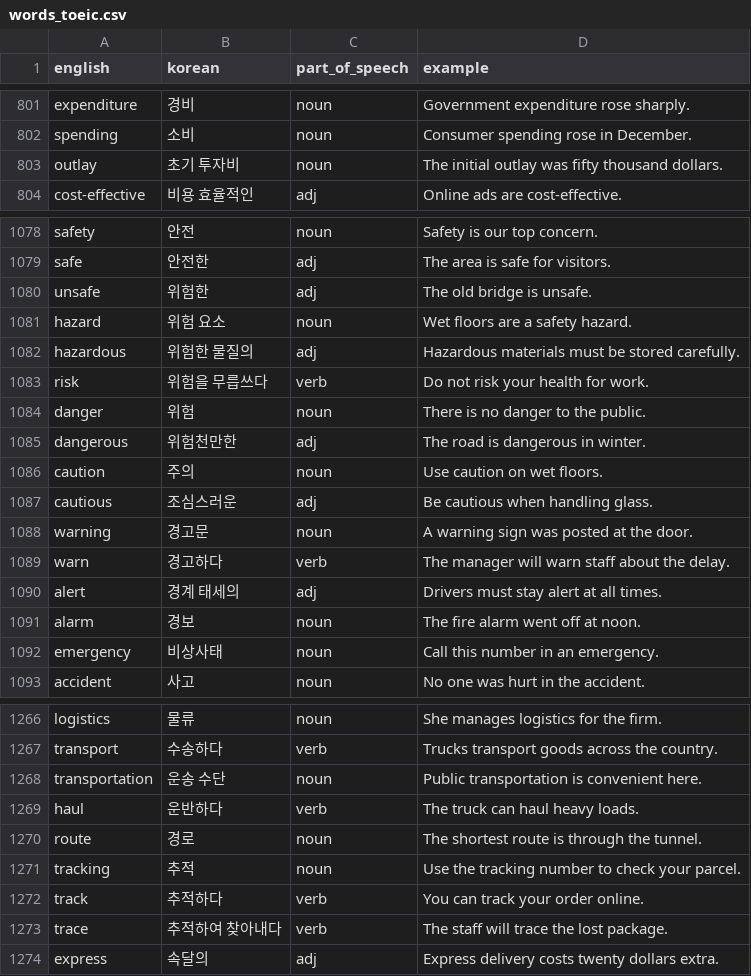
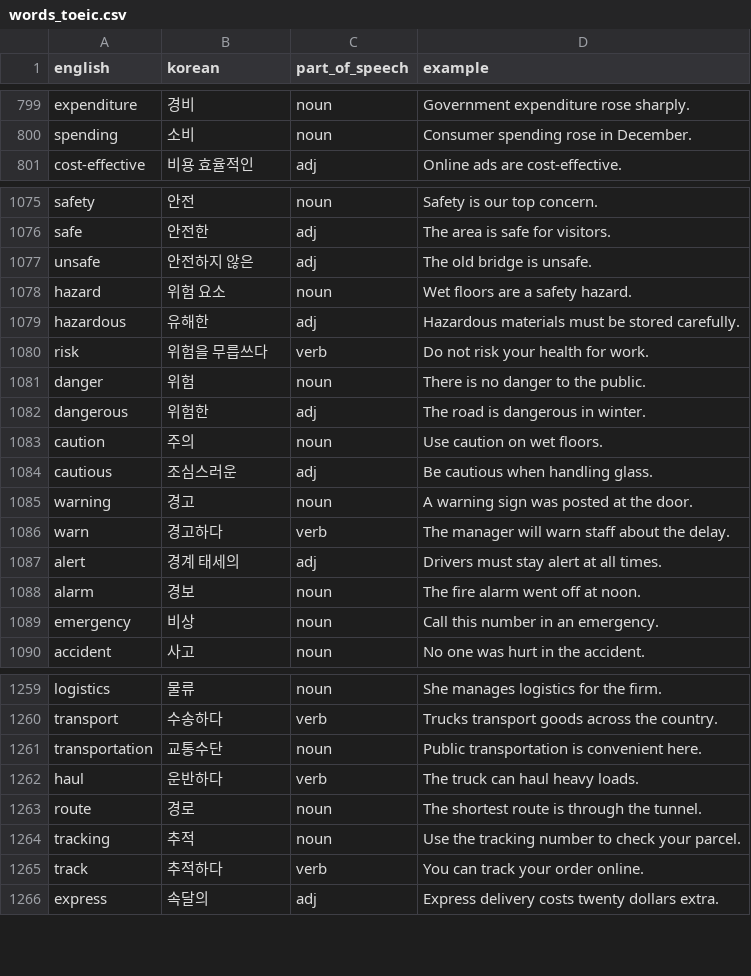
Before and after one commit to asg950905-gif/smart-voca, a CSV file: ai-agent/scripts/words_toeic.csv, drawn as a sheet; only a part is shown, gaps mark what is left out; the diff covers the shown part only.

```diff
--- a/ai-agent/scripts/words_toeic.csv
+++ b/ai-agent/scripts/words_toeic.csv
@@ -802,3 +800,2 @@ expenditure,경비,noun,Government expenditure rose sharply.
 spending,소비,noun,Consumer spending rose in December.
-outlay,초기 투자비,noun,The initial outlay was fifty thousand dollars.
 cost-effective,비용 효율적인,adj,Online ads are cost-effective.
@@ -1079,11 +1076,11 @@ safety,안전,noun,Safety is our top concern.
 safe,안전한,adj,The area is safe for visitors.
-unsafe,위험한,adj,The old bridge is unsafe.
+unsafe,안전하지 않은,adj,The old bridge is unsafe.
 hazard,위험 요소,noun,Wet floors are a safety hazard.
-hazardous,위험한 물질의,adj,Hazardous materials must be stored carefully.
+hazardous,유해한,adj,Hazardous materials must be stored carefully.
 risk,위험을 무릅쓰다,verb,Do not risk your health for work.
 danger,위험,noun,There is no danger to the public.
-dangerous,위험천만한,adj,The road is dangerous in winter.
+dangerous,위험한,adj,The road is dangerous in winter.
 caution,주의,noun,Use caution on wet floors.
 cautious,조심스러운,adj,Be cautious when handling glass.
-warning,경고문,noun,A warning sign was posted at the door.
+warning,경고,noun,A warning sign was posted at the door.
 warn,경고하다,verb,The manager will warn staff about the delay.
@@ -1091,3 +1088,3 @@ alert,경계 태세의,adj,Drivers must stay alert at all times.
 alarm,경보,noun,The fire alarm went off at noon.
-emergency,비상사태,noun,Call this number in an emergency.
+emergency,비상,noun,Call this number in an emergency.
 accident,사고,noun,No one was hurt in the accident.
@@ -1267,3 +1260,3 @@ logistics,물류,noun,She manages logistics for the firm.
 transport,수송하다,verb,Trucks transport goods across the country.
-transportation,운송 수단,noun,Public transportation is convenient here.
+transportation,교통수단,noun,Public transportation is convenient here.
 haul,운반하다,verb,The truck can haul heavy loads.
@@ -1272,3 +1265,2 @@ tracking,추적,noun,Use the tracking number to check your parcel.
 track,추적하다,verb,You can track your order online.
-trace,추적하여 찾아내다,verb,The staff will trace the lost package.
 express,속달의,adj,Express delivery costs twenty dollars extra.
```
Also changed, not shown: 8 removed rows and 154 edited cells elsewhere in this file, 4 other files.
